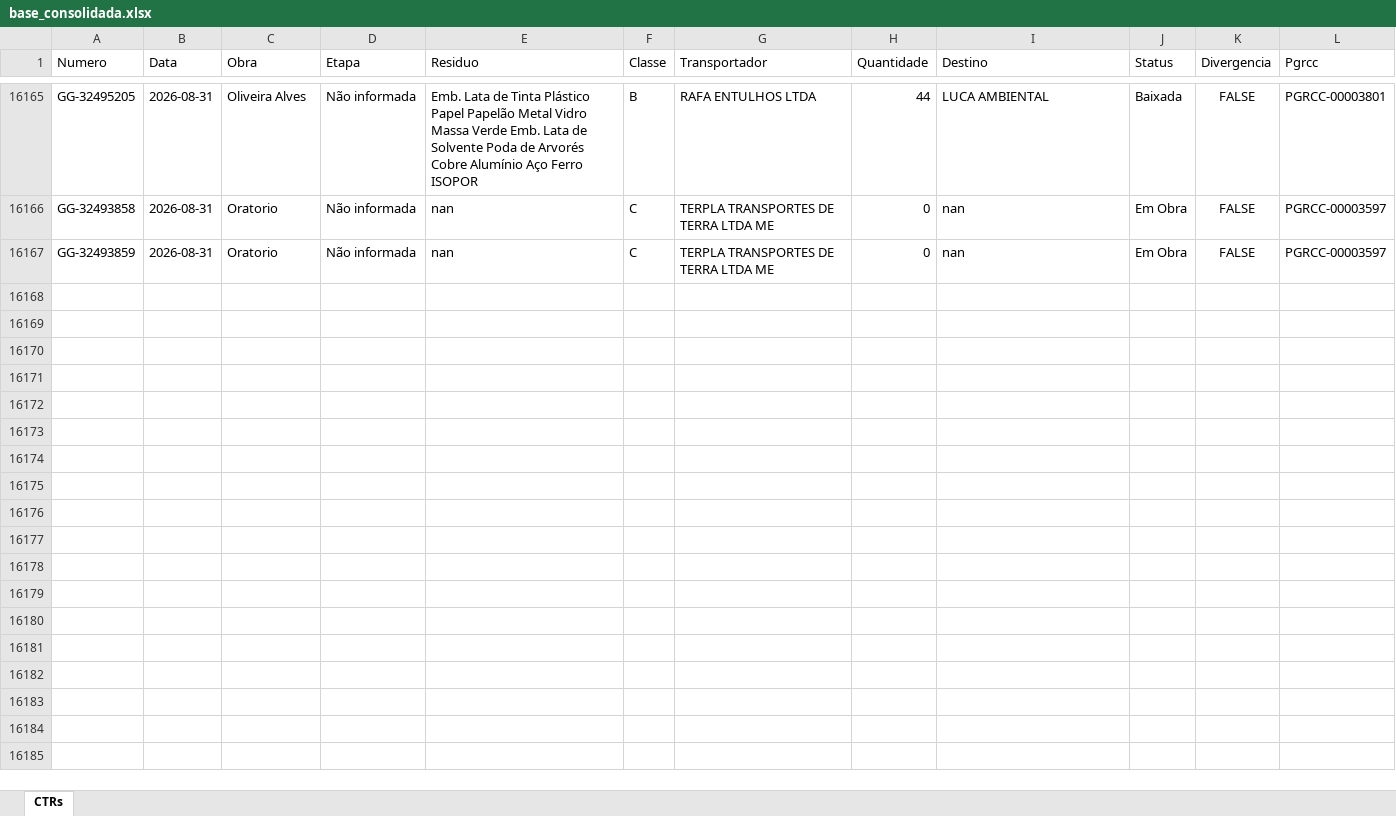
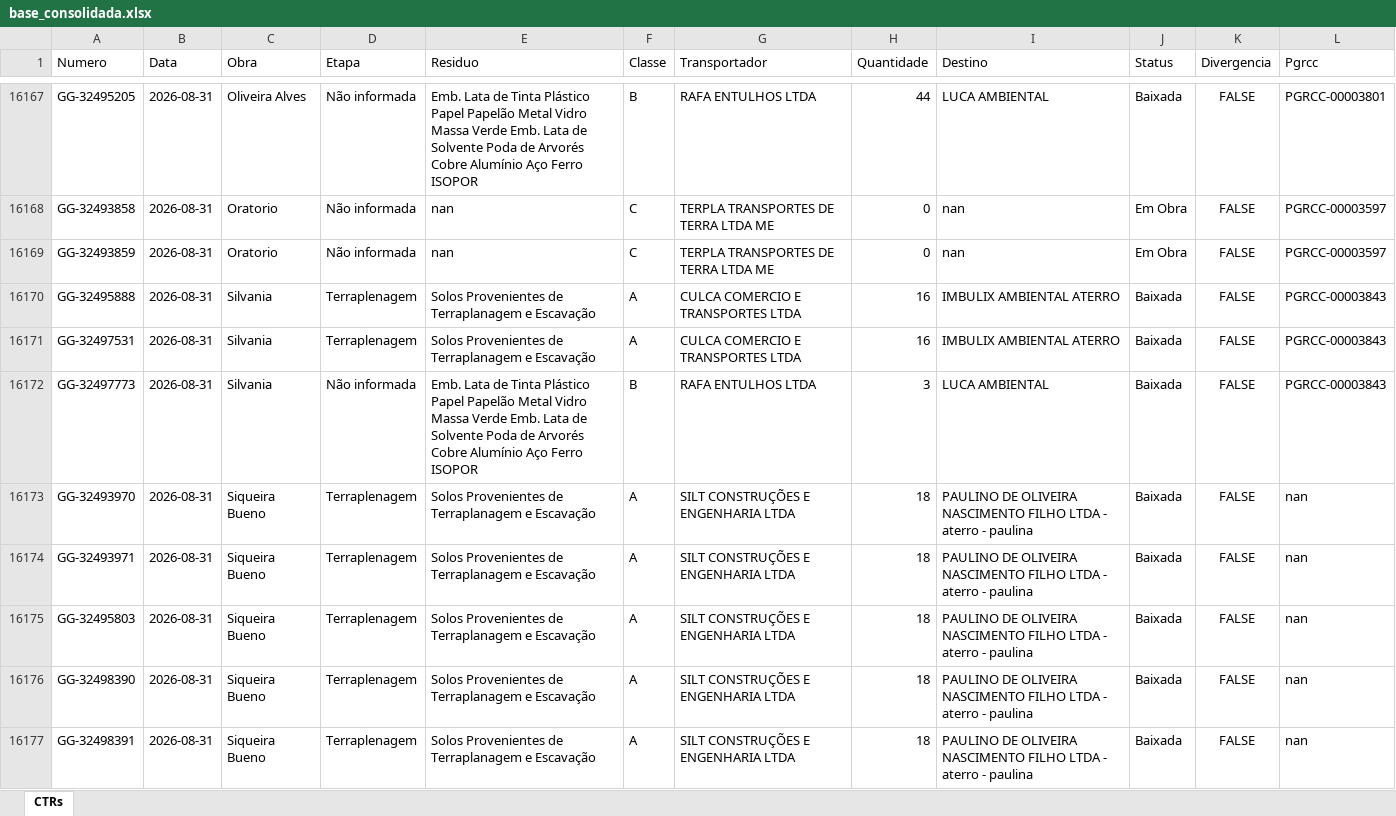
Before and after one commit to guillhermeestefan/painel-residuos, an Excel workbook: base_consolidada.xlsx, sheet CTRs, drawn as a sheet; only a part is shown, gaps mark what is left out; values as stored, in another font and other column widths than the file's, no borders; the diff covers the shown part only; the diff names each change by its address in the sheet, - before the commit and + after, or states it on an @@ line.

```diff
--- a/base_consolidada.xlsx (sheet CTRs)
+++ b/base_consolidada.xlsx (sheet CTRs)
+row 16170: GG-32495888 | 2026-08-31 | Silvania | Terraplenagem | Solos Provenientes de Terraplanagem e Escavação | A | CULCA COMERCIO E TRANSPORTES LTDA | 16 | IMBULIX AMBIENTAL ATERRO | Baixada | FALSE | PGRCC-00003843
+row 16171: GG-32497531 | 2026-08-31 | Silvania | Terraplenagem | Solos Provenientes de Terraplanagem e Escavação | A | CULCA COMERCIO E TRANSPORTES LTDA | 16 | IMBULIX AMBIENTAL ATERRO | Baixada | FALSE | PGRCC-00003843
+row 16172: GG-32497773 | 2026-08-31 | Silvania | Não informada | Emb. Lata de Tinta Plástico Papel Papelão Metal Vidro Massa Verde Emb. Lata de Solvente Poda de Arvorés Cobre Alumínio Aço Ferro ISOPOR | B | RAFA ENTULHOS LTDA | 3 | LUCA AMBIENTAL | Baixada | FALSE | PGRCC-00003843
+row 16173: GG-32493970 | 2026-08-31 | Siqueira Bueno | Terraplenagem | Solos Provenientes de Terraplanagem e Escavação | A | SILT CONSTRUÇÕES E ENGENHARIA LTDA | 18 | PAULINO DE OLIVEIRA NASCIMENTO FILHO LTDA - aterro - paulina | Baixada | FALSE | nan
+row 16174: GG-32493971 | 2026-08-31 | Siqueira Bueno | Terraplenagem | Solos Provenientes de Terraplanagem e Escavação | A | SILT CONSTRUÇÕES E ENGENHARIA LTDA | 18 | PAULINO DE OLIVEIRA NASCIMENTO FILHO LTDA - aterro - paulina | Baixada | FALSE | nan
+row 16175: GG-32495803 | 2026-08-31 | Siqueira Bueno | Terraplenagem | Solos Provenientes de Terraplanagem e Escavação | A | SILT CONSTRUÇÕES E ENGENHARIA LTDA | 18 | PAULINO DE OLIVEIRA NASCIMENTO FILHO LTDA - aterro - paulina | Baixada | FALSE | nan
+row 16176: GG-32498390 | 2026-08-31 | Siqueira Bueno | Terraplenagem | Solos Provenientes de Terraplanagem e Escavação | A | SILT CONSTRUÇÕES E ENGENHARIA LTDA | 18 | PAULINO DE OLIVEIRA NASCIMENTO FILHO LTDA - aterro - paulina | Baixada | FALSE | nan
+row 16177: GG-32498391 | 2026-08-31 | Siqueira Bueno | Terraplenagem | Solos Provenientes de Terraplanagem e Escavação | A | SILT CONSTRUÇÕES E ENGENHARIA LTDA | 18 | PAULINO DE OLIVEIRA NASCIMENTO FILHO LTDA - aterro - paulina | Baixada | FALSE | nan
```
Also changed, not shown: 9 added rows and 35 edited cells elsewhere in this sheet, 3 other files.
